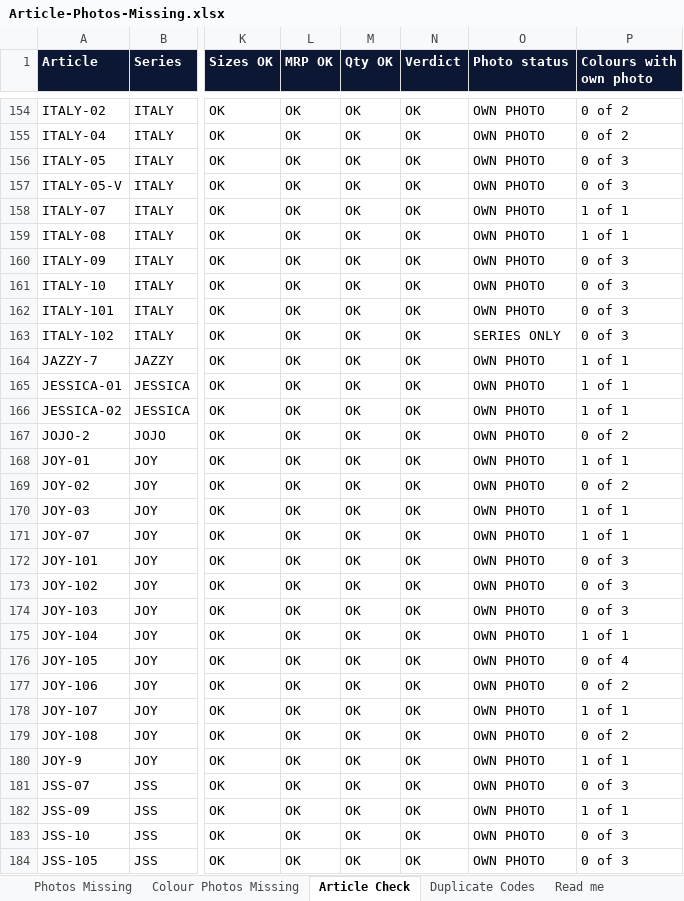
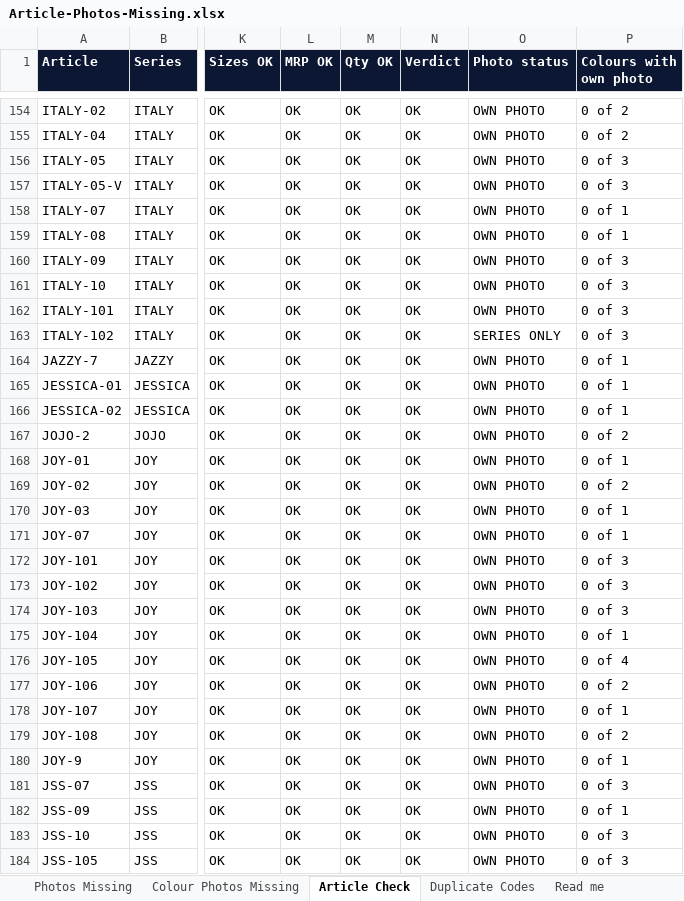
Before and after one commit to OjasBD2005/STARKIDZ.TRACKER, an Excel workbook: Article-Photos-Missing.xlsx, sheet Article Check, drawn as a sheet; only a part is shown, gaps mark what is left out; values as stored, in another font and other column widths than the file's, no borders; the diff covers the shown part only; the diff names each change by its address in the sheet, - before the commit and + after, or states it on an @@ line.

```diff
--- a/Article-Photos-Missing.xlsx (sheet Article Check)
+++ b/Article-Photos-Missing.xlsx (sheet Article Check)
-P158:P159 (Colours with own photo): 1 of 1
+P158:P159 (Colours with own photo): 0 of 1
-P164:P166 (Colours with own photo): 1 of 1
+P164:P166 (Colours with own photo): 0 of 1
-P168 (Colours with own photo): 1 of 1
+P168 (Colours with own photo): 0 of 1
-P170:P171 (Colours with own photo): 1 of 1
+P170:P171 (Colours with own photo): 0 of 1
-P175 (Colours with own photo): 1 of 1
+P175 (Colours with own photo): 0 of 1
-P178 (Colours with own photo): 1 of 1
+P178 (Colours with own photo): 0 of 1
-P180 (Colours with own photo): 1 of 1
+P180 (Colours with own photo): 0 of 1
-P182 (Colours with own photo): 1 of 1
+P182 (Colours with own photo): 0 of 1
```
Also changed, not shown: 117 edited cells elsewhere in this sheet, sheet Colour Photos Missing, sheet Read me, Article-Colour-Photo-Audit.xlsx, 4 other files.
